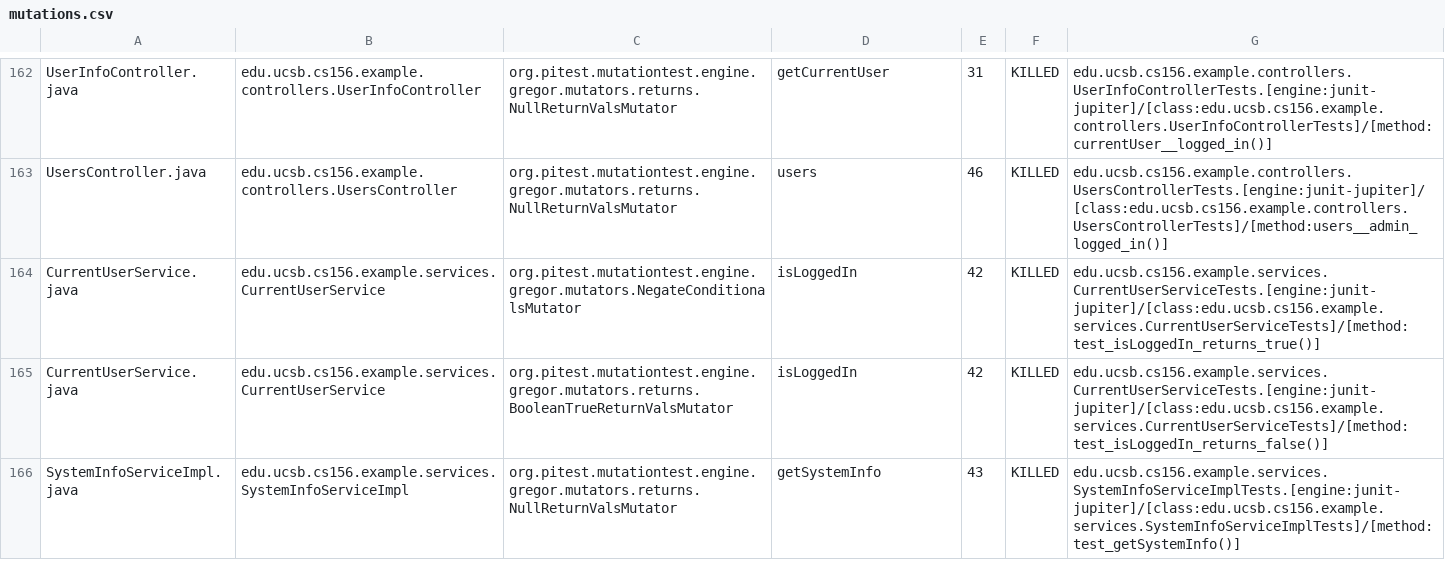
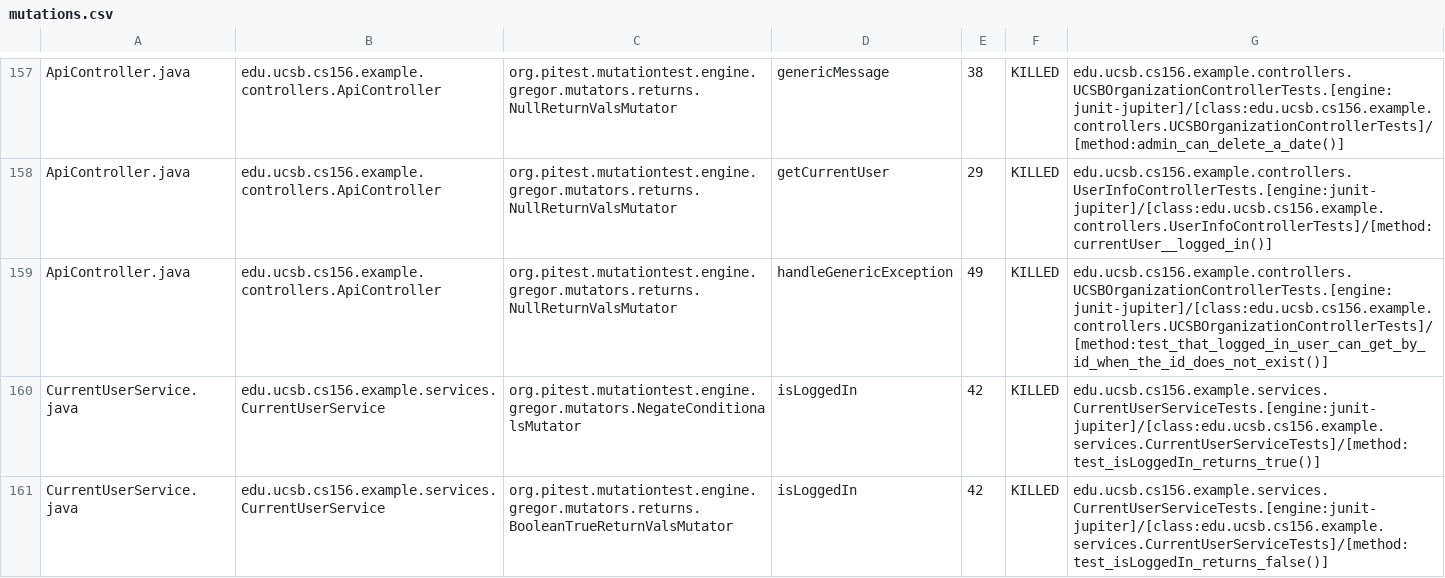
Before and after one commit to ucsb-cs156-f24/team02-f24-03, a CSV file: pitest/mutations.csv, drawn as a sheet; only a part is shown, gaps mark what is left out; the shorter side is filled out with more unchanged rows; addresses are those after the commit; the diff covers the shown part only; the diff names each change by its address in the sheet, - before the commit and + after, or states it on an @@ line.

Commit message:
Deploying to gh-pages from @ ucsb-cs156-f24/team02-f24-03@644e35cdfb696a1e545fc59c47f02b404b8c9cfb 🚀

```diff
--- a/pitest/mutations.csv
+++ b/pitest/mutations.csv
-A157: UserInfoController.java
+A157: ApiController.java
-B157: edu.ucsb.cs156.example.controllers.UserInfoController
+B157: edu.ucsb.cs156.example.controllers.ApiController
-D157: getCurrentUser
+D157: genericMessage
-E157: 31
+E157: 38
-G157: edu.ucsb.cs156.example.controllers.UserInfoControllerTests.[engine:junit-jupiter]/[class:edu.ucsb.cs156.example.controllers.UserInfoControllerTests]/[method:currentUser__logged_in()]
+G157: edu.ucsb.cs156.example.controllers.UCSBOrganizationControllerTests.[engine:junit-jupiter]/[class:edu.ucsb.cs156.example.controllers.UCSBOrganizationControllerTests]/[method:admin_can_delete_a_date()]
@@ row 2 moved to row 158: ApiController.java @@
-A159: UsersController.java
+A159: ApiController.java
-B159: edu.ucsb.cs156.example.controllers.UsersController
+B159: edu.ucsb.cs156.example.controllers.ApiController
-D159: users
+D159: handleGenericException
-E159: 46
+E159: 49
-G159: edu.ucsb.cs156.example.controllers.UsersControllerTests.[engine:junit-jupiter]/[class:edu.ucsb.cs156.example.controllers.UsersControllerTests]/[method:users__admin_logged_in()]
+G159: edu.ucsb.cs156.example.controllers.UCSBOrganizationControllerTests.[engine:junit-jupiter]/[class:edu.ucsb.cs156.example.controllers.UCSBOrganizationControllerTests]/[method:test_that_logged_in_user_can_get_by_id_when_the_id_does_not_exist()]
```
Also changed, not shown: 2 added rows, 2 removed rows, 99 moved rows and 8 edited cells elsewhere in this file, 17 other files.
